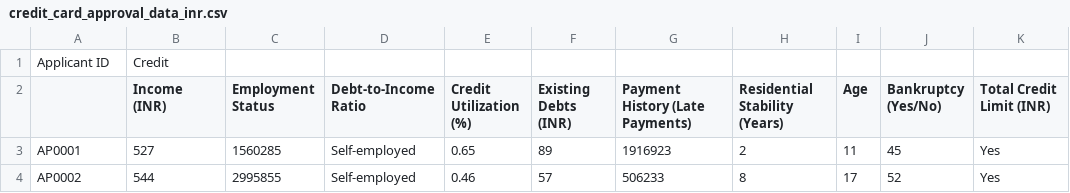
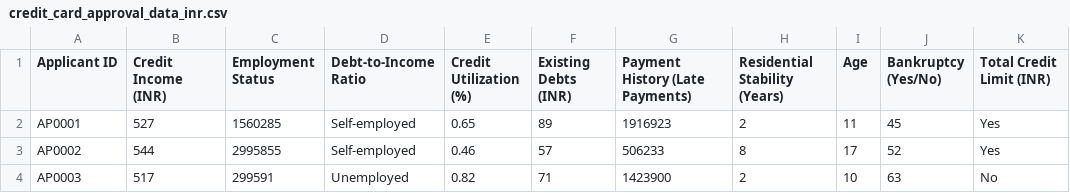
Before and after one commit to Sriharisudar/Lang_Chain_Practice, a CSV file: Blog_generation/credit_card_approval_data_inr.csv, drawn as a sheet; only a part is shown; the shorter side is filled out with more unchanged rows; removed rows and columns are numbered as before the commit, all else as after; rows hold the shown columns only; the diff names each change by its address in the sheet, - before the commit and + after, or states it on an @@ line.

```diff
--- a/Blog_generation/credit_card_approval_data_inr.csv
+++ b/Blog_generation/credit_card_approval_data_inr.csv
-row 1: Applicant ID | Credit
-A1: (empty)
+A1: Applicant ID
-B1: Income (INR)
+B1: Credit Income (INR)
```
Also changed, not shown: 2 other files.
